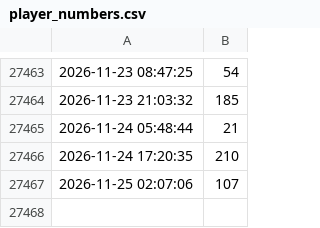
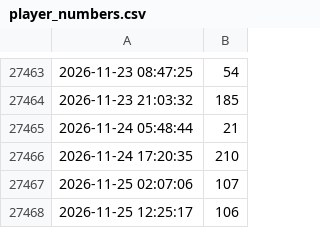
Before and after one commit to CAS-ual-TY/happy_austrian_fathers_day, a CSV file: player_numbers.csv, drawn as a sheet; only a part is shown, gaps mark what is left out; the diff names each change by its address in the sheet, - before the commit and + after, or states it on an @@ line.

```diff
--- a/player_numbers.csv
+++ b/player_numbers.csv
+row 27468: 2026-11-25 12:25:17 | 106
```
